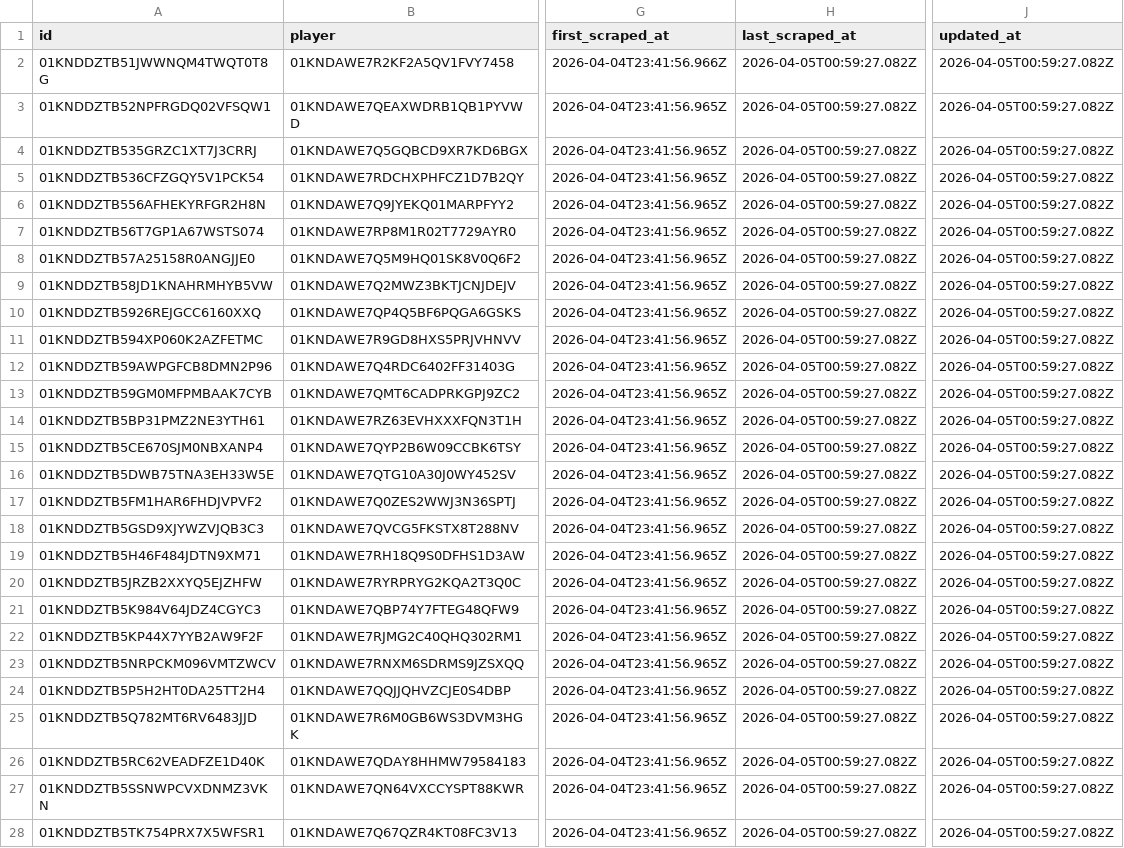
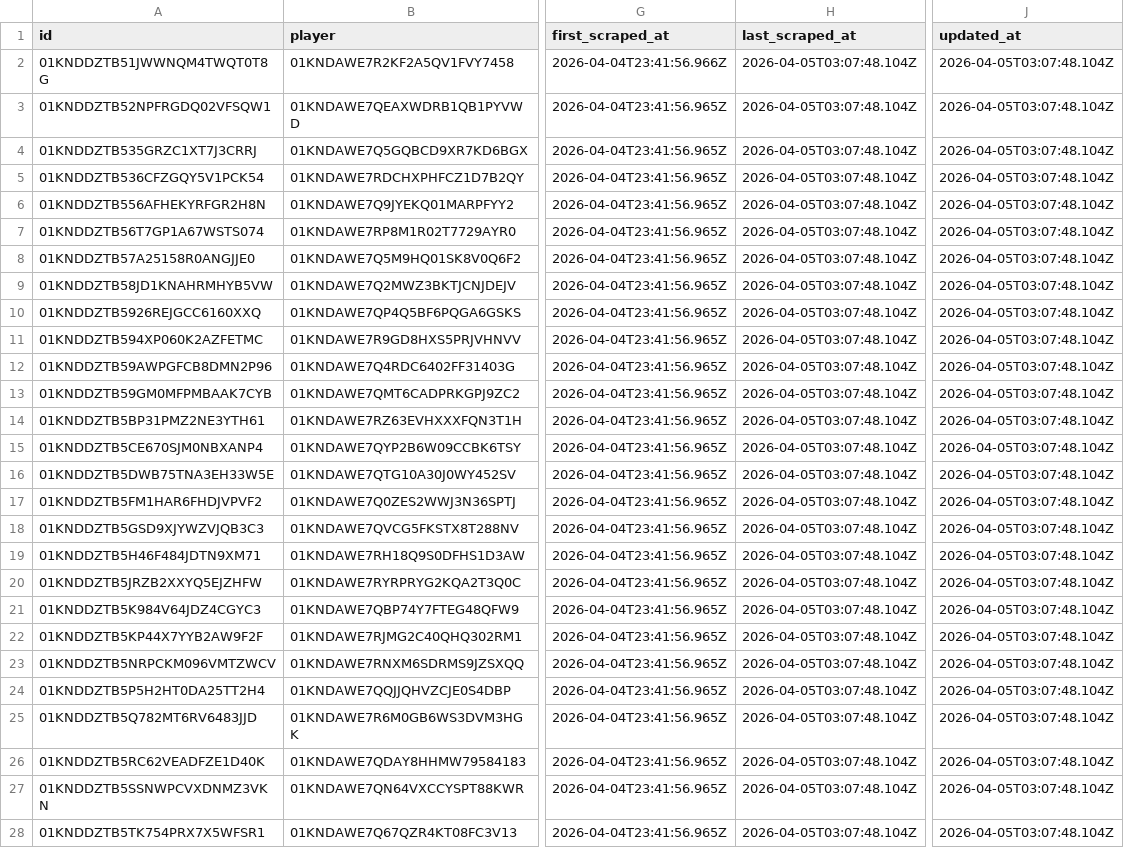
Before and after one commit to edinhoo/workspace-contexto-fc, a CSV file: services/sofascore/data/player-career-teams.csv, drawn as a sheet; only a part is shown, gaps mark what is left out; the diff covers the shown part only; the diff names each change by its address in the sheet, - before the commit and + after, or states it on an @@ line.

```diff
--- a/services/sofascore/data/player-career-teams.csv
+++ b/services/sofascore/data/player-career-teams.csv
-H2:H28 (last_scraped_at): 2026-04-05T00:59:27.082Z
+H2:H28 (last_scraped_at): 2026-04-05T03:07:48.104Z
-J2:J28 (updated_at): 2026-04-05T00:59:27.082Z
+J2:J28 (updated_at): 2026-04-05T03:07:48.104Z
```
Also changed, not shown: 52 edited cells elsewhere in this file, services/sofascore/data/cities.csv, services/sofascore/data/countries.csv, 5 other files.
